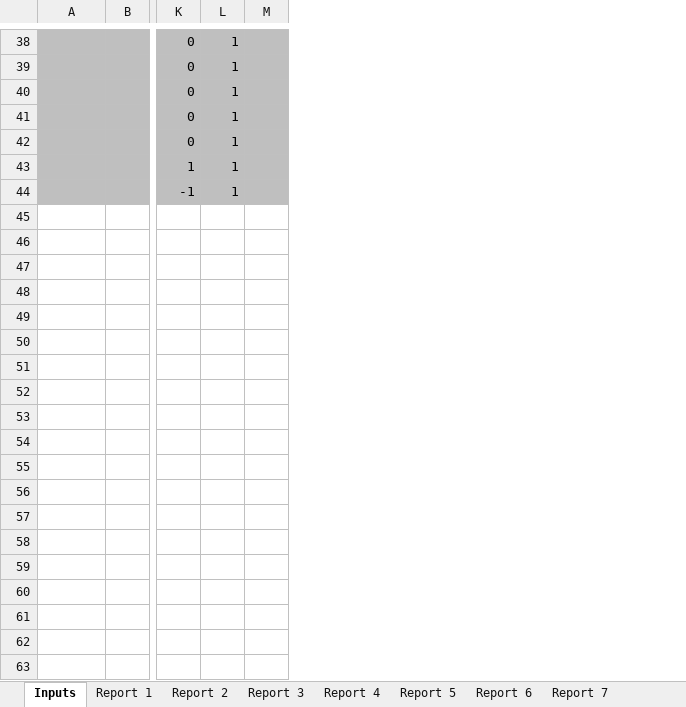
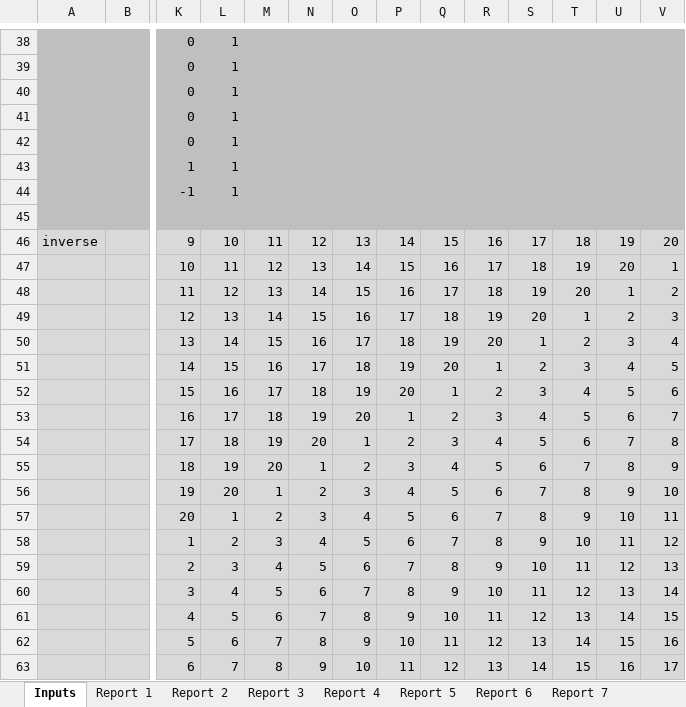
Before and after one commit to poteznyziomek/VBAMatrices, an Excel workbook: examples.xlsm, sheet Inputs, drawn as a sheet; only a part is shown, gaps mark what is left out; values as stored, in another font and other column widths than the file's, no borders; rows hold the shown columns only; the diff covers the shown part only; the diff names each change by its address in the sheet, - before the commit and + after, or states it on an @@ line.

Commit message:
Matrix inverse function.
Implemented the inverse with the use of LU decomposition.
Tested for small number of matrices, including singular ones.

```diff
--- a/examples.xlsm (sheet Inputs)
+++ b/examples.xlsm (sheet Inputs)
+column N, empty
+column O, empty
+column P, empty
+column Q, empty
+column R, empty
+column S, empty
+column T, empty
+column U, empty
+column V, empty
+row 45: (empty)
+row 46: inverse |  | 9 | 10 | 11 | 12 | 13 | 14 | 15 | 16 | 17 | 18 | 19 | 20
+row 47:  |  | 10 | 11 | 12 | 13 | 14 | 15 | 16 | 17 | 18 | 19 | 20 | 1
+row 48:  |  | 11 | 12 | 13 | 14 | 15 | 16 | 17 | 18 | 19 | 20 | 1 | 2
+row 49:  |  | 12 | 13 | 14 | 15 | 16 | 17 | 18 | 19 | 20 | 1 | 2 | 3
+row 50:  |  | 13 | 14 | 15 | 16 | 17 | 18 | 19 | 20 | 1 | 2 | 3 | 4
+row 51:  |  | 14 | 15 | 16 | 17 | 18 | 19 | 20 | 1 | 2 | 3 | 4 | 5
+row 52:  |  | 15 | 16 | 17 | 18 | 19 | 20 | 1 | 2 | 3 | 4 | 5 | 6
+row 53:  |  | 16 | 17 | 18 | 19 | 20 | 1 | 2 | 3 | 4 | 5 | 6 | 7
+row 54:  |  | 17 | 18 | 19 | 20 | 1 | 2 | 3 | 4 | 5 | 6 | 7 | 8
+row 55:  |  | 18 | 19 | 20 | 1 | 2 | 3 | 4 | 5 | 6 | 7 | 8 | 9
+row 56:  |  | 19 | 20 | 1 | 2 | 3 | 4 | 5 | 6 | 7 | 8 | 9 | 10
+row 57:  |  | 20 | 1 | 2 | 3 | 4 | 5 | 6 | 7 | 8 | 9 | 10 | 11
+row 58:  |  | 1 | 2 | 3 | 4 | 5 | 6 | 7 | 8 | 9 | 10 | 11 | 12
+row 59:  |  | 2 | 3 | 4 | 5 | 6 | 7 | 8 | 9 | 10 | 11 | 12 | 13
+row 60:  |  | 3 | 4 | 5 | 6 | 7 | 8 | 9 | 10 | 11 | 12 | 13 | 14
+row 61:  |  | 4 | 5 | 6 | 7 | 8 | 9 | 10 | 11 | 12 | 13 | 14 | 15
+row 62:  |  | 5 | 6 | 7 | 8 | 9 | 10 | 11 | 12 | 13 | 14 | 15 | 16
+row 63:  |  | 6 | 7 | 8 | 9 | 10 | 11 | 12 | 13 | 14 | 15 | 16 | 17
```
Also changed, not shown: 2 added rows elsewhere in this sheet, other sheet tabs, 9 other files.
